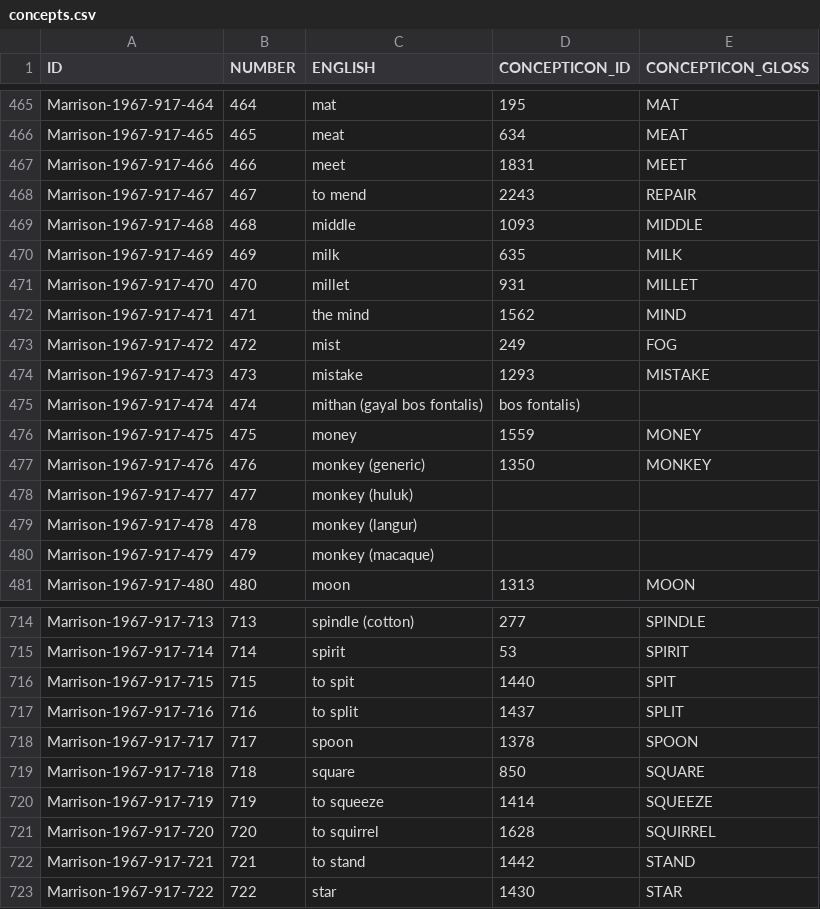
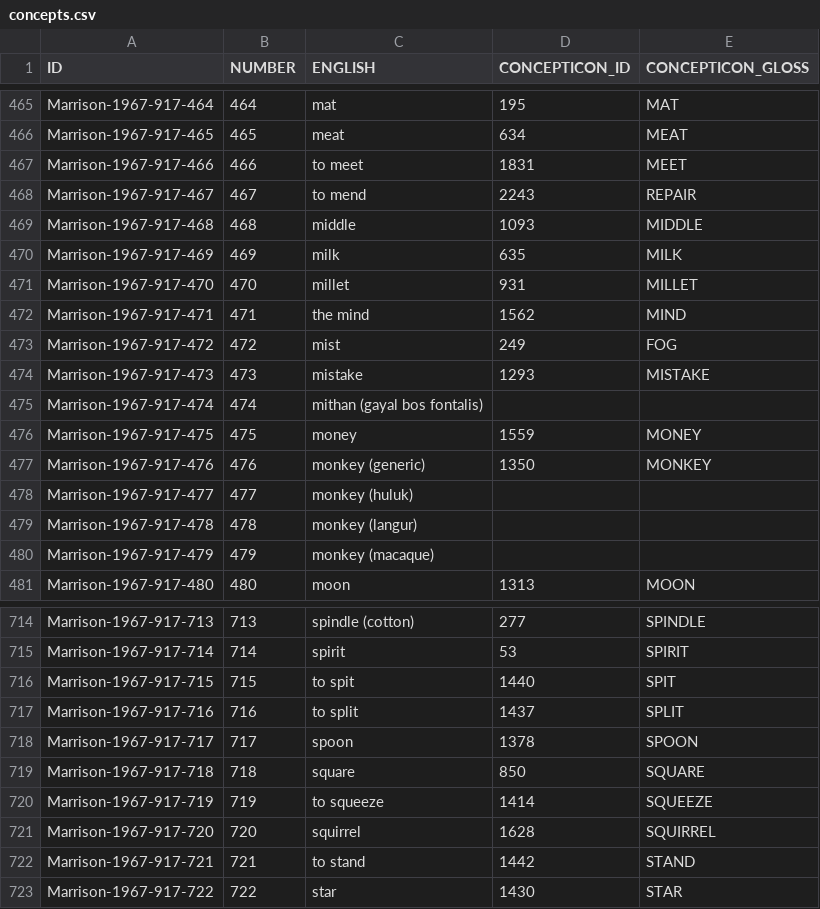
Before and after one commit to lexibank/marrisonnaga, a CSV file: etc/concepts.csv, drawn as a sheet; only a part is shown, gaps mark what is left out; the diff covers the shown part only.

Commit message:
check the concepts

```diff
--- a/etc/concepts.csv
+++ b/etc/concepts.csv
@@ -466,3 +466,3 @@
 "Marrison-1967-917-465",465,"meat",634,"MEAT"
-"Marrison-1967-917-466",466,"meet",1831,"MEET"
+"Marrison-1967-917-466",466,"to meet",1831,"MEET"
 "Marrison-1967-917-467",467,"to mend",2243,"REPAIR"
@@ -474,3 +474,3 @@
 "Marrison-1967-917-473",473,"mistake",1293,"MISTAKE"
-"Marrison-1967-917-474",474,"mithan (gayal bos fontalis)"," bos fontalis)",
+"Marrison-1967-917-474",474,"mithan (gayal bos fontalis)",,
 "Marrison-1967-917-475",475,"money",1559,"MONEY"
@@ -720,3 +720,3 @@
 "Marrison-1967-917-719",719,"to squeeze",1414,"SQUEEZE"
-"Marrison-1967-917-720",720,"to squirrel",1628,"SQUIRREL"
+"Marrison-1967-917-720",720,"squirrel",1628,"SQUIRREL"
 "Marrison-1967-917-721",721,"to stand",1442,"STAND"
```
Also changed, not shown: 12 edited cells elsewhere in this file.
